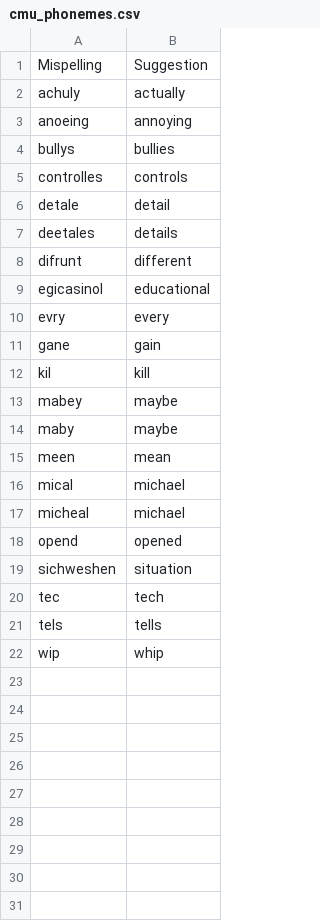
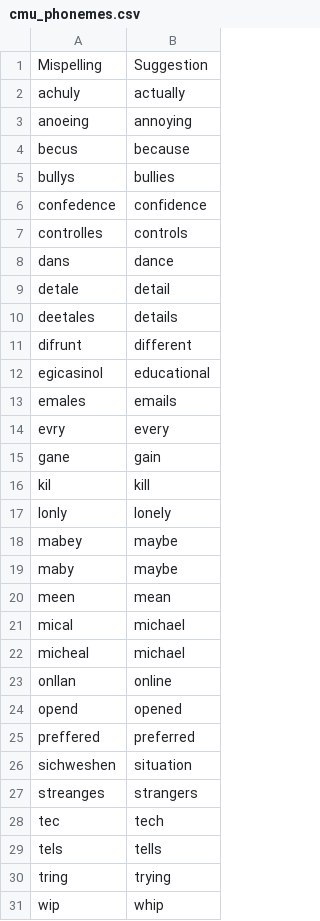
Before and after one commit to ucd-csl/Scapade, a CSV file: data_analysis/results/zeeko/symspell_cmu_phonemes/cmu_phonemes.csv, drawn as a sheet.

```diff
--- a/data_analysis/results/zeeko/symspell_cmu_phonemes/cmu_phonemes.csv
+++ b/data_analysis/results/zeeko/symspell_cmu_phonemes/cmu_phonemes.csv
@@ -3,4 +3,7 @@ achuly,actually
 anoeing,annoying
+becus,because
 bullys,bullies
+confedence,confidence
 controlles,controls
+dans,dance
 detale,detail
@@ -9,2 +12,3 @@ difrunt,different
 egicasinol,educational
+emales,emails
 evry,every
@@ -12,2 +16,3 @@ gane,gain
 kil,kill
+lonly,lonely
 mabey,maybe
@@ -17,6 +22,10 @@ mical,michael
 micheal,michael
+onllan,online
 opend,opened
+preffered,preferred
 sichweshen,situation
+streanges,strangers
 tec,tech
 tels,tells
+tring,trying
 wip,whip
```
Also changed, not shown: data_analysis/results/zeeko/pyspell_cmu_phonemes/both.csv, data_analysis/results/zeeko/pyspell_cmu_phonemes/cmu_phonemes.csv, 2 other files.
